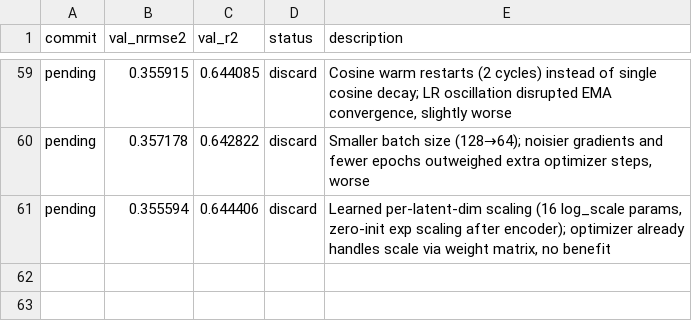
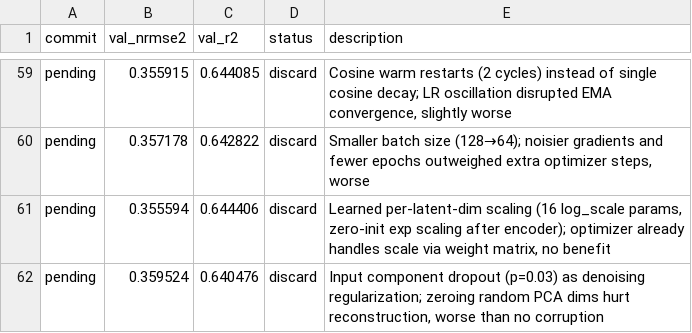
Before and after one commit to Ravindrakapse/AutoresearchAutoencoder, a TSV file: results.tsv, drawn as a sheet; only a part is shown, gaps mark what is left out.

```diff
--- a/results.tsv
+++ b/results.tsv
@@ -61 +61,2 @@ pending	0.357178	0.642822	discard	Smaller batch size (128→64); noisier gradien
 pending	0.355594	0.644406	discard	Learned per-latent-dim scaling (16 log_scale params, zero-init exp scaling after encoder); optimizer already handles scale via weight matrix, no benefit
+pending	0.359524	0.640476	discard	Input component dropout (p=0.03) as denoising regularization; zeroing random PCA dims hurt reconstruction, worse than no corruption
```
